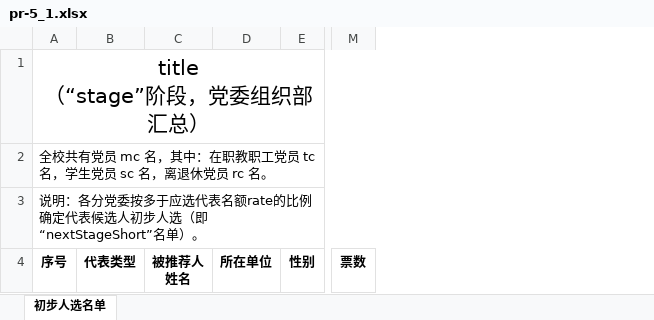
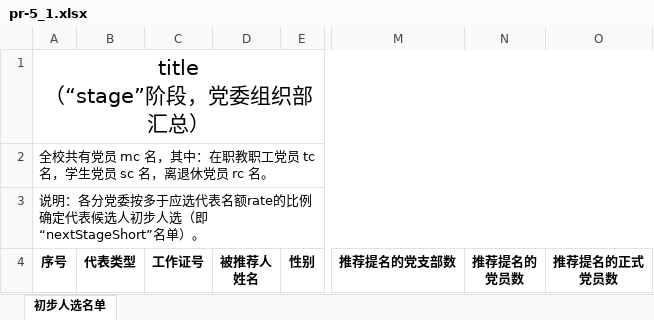
Before and after one commit to xvchaoqun/owip, an Excel workbook: src/main/resources/xlsx/pcs/pr-5_1.xlsx, sheet 初步人选名单, drawn as a sheet; only a part is shown, gaps mark what is left out; values as stored, in another font and other column widths than the file's, no borders; charts and pictures not drawn; removed rows and columns are numbered as before the commit, all else as after; ↵ is a line break in a cell; the diff names each change by its address in the sheet, - before the commit and + after, or states it on an @@ line.

```diff
--- a/src/main/resources/xlsx/pcs/pr-5_1.xlsx (sheet 初步人选名单)
+++ b/src/main/resources/xlsx/pcs/pr-5_1.xlsx (sheet 初步人选名单)
+column C, row 4: 工作证号
-column D, row 4: 所在单位
-column M, row 4: 票数
+column M, row 4: 推荐提名的党支部数
+column N, row 4: 推荐提名的 ↵ 党员数
+column O, row 4: 推荐提名的正式 ↵ 党员数
```
Also changed, not shown: src/main/resources/xlsx/pcs/pr-3_8.xlsx, src/main/resources/xlsx/pcs/wy-2-1_3.xlsx, 21 other files.
